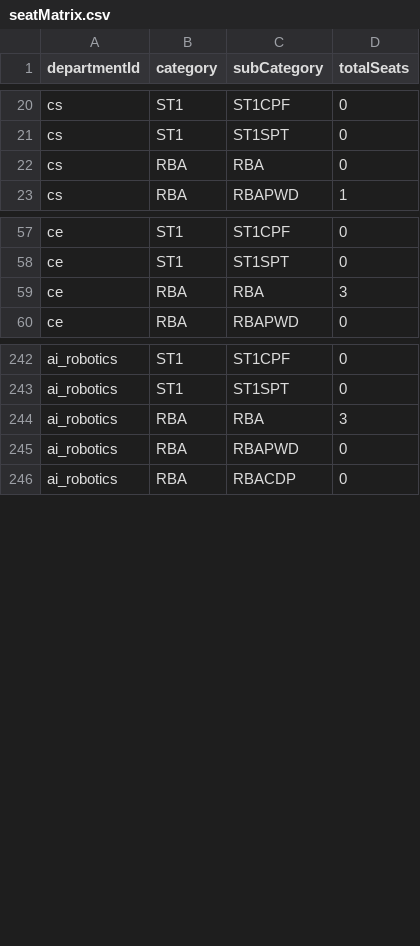
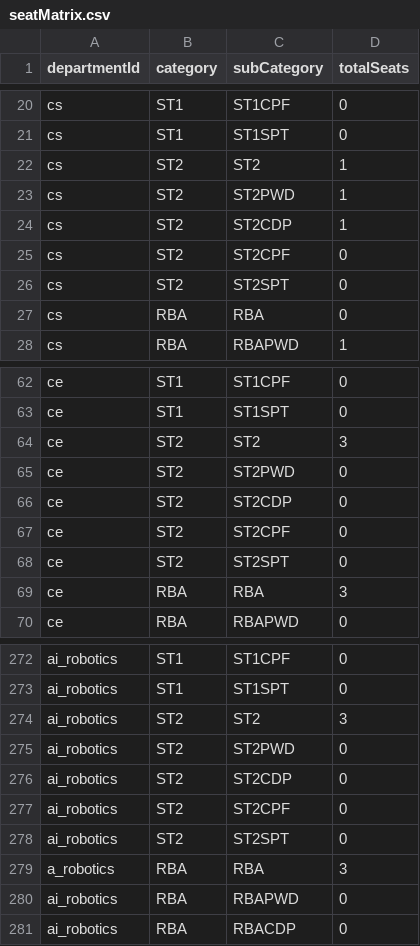
Before and after one commit to SoumitraRai/AdmissionSMVDU, a CSV file: backend/data/seatMatrix.csv, drawn as a sheet; only a part is shown, gaps mark what is left out; the diff covers the shown part only.

Commit message:
updated  seat matrix

```diff
--- a/backend/data/seatMatrix.csv
+++ b/backend/data/seatMatrix.csv
@@ -21,2 +21,7 @@ cs,ST1,ST1CPF,0
 cs,ST1,ST1SPT,0
+cs,ST2,ST2,1
+cs,ST2,ST2PWD,1
+cs,ST2,ST2CDP,1
+cs,ST2,ST2CPF,0
+cs,ST2,ST2SPT,0
 cs,RBA,RBA,0
@@ -58,2 +63,7 @@ ce,ST1,ST1CPF,0
 ce,ST1,ST1SPT,0
+ce,ST2,ST2,3
+ce,ST2,ST2PWD,0
+ce,ST2,ST2CDP,0
+ce,ST2,ST2CPF,0
+ce,ST2,ST2SPT,0
 ce,RBA,RBA,3
@@ -243,3 +273,8 @@ ai_robotics,ST1,ST1CPF,0
 ai_robotics,ST1,ST1SPT,0
-ai_robotics,RBA,RBA,3
+ai_robotics,ST2,ST2,3
+ai_robotics,ST2,ST2PWD,0
+ai_robotics,ST2,ST2CDP,0
+ai_robotics,ST2,ST2CPF,0
+ai_robotics,ST2,ST2SPT,0
+a_robotics,RBA,RBA,3
 ai_robotics,RBA,RBAPWD,0
```
Also changed, not shown: 20 added rows elsewhere in this file.
